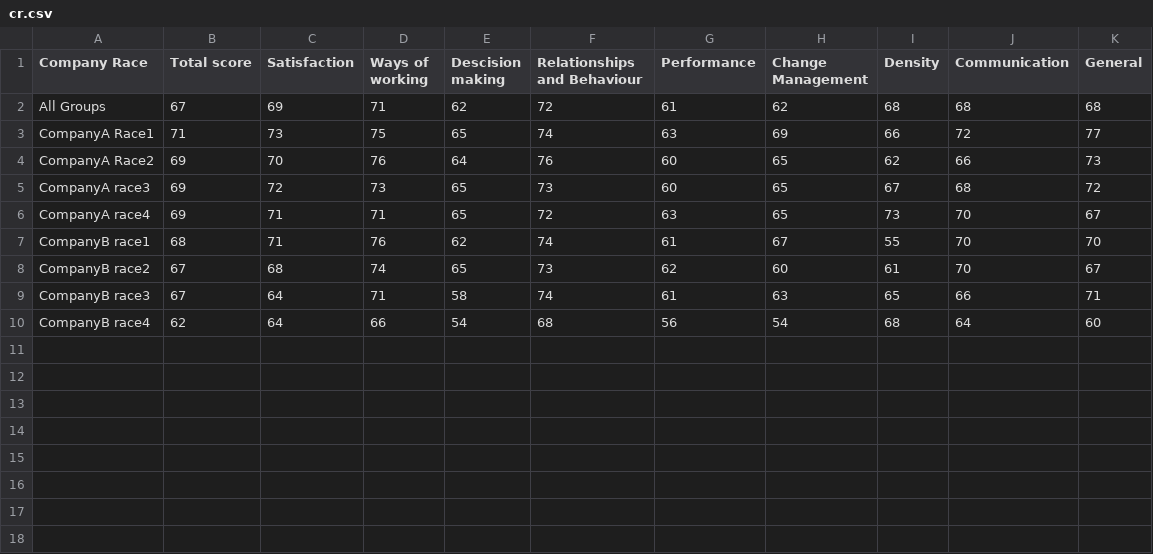
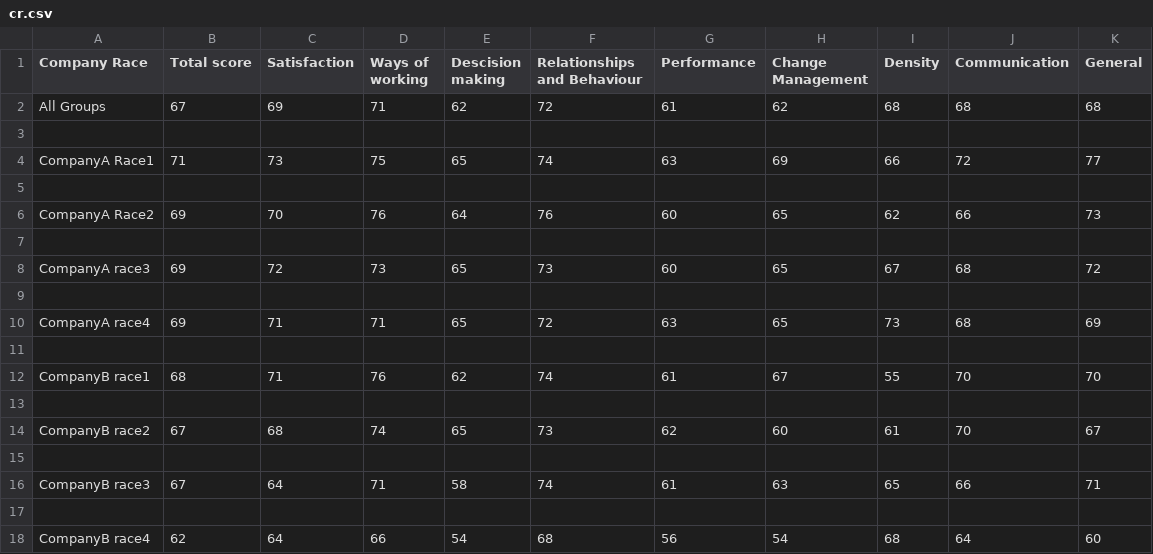
Before and after one commit to PutTheTrust/CSV_Files, a CSV file: cr.csv, drawn as a sheet.

```diff
--- a/cr.csv
+++ b/cr.csv
@@ -2,9 +2,17 @@ Company Race,Total score,Satisfaction,Ways of working,Descision making,Relations
 All Groups,67,69,71,62,72,61,62,68,68,68
+
 CompanyA Race1,71,73,75,65,74,63,69,66,72,77
+
 CompanyA Race2,69,70,76,64,76,60,65,62,66,73
+
 CompanyA race3,69,72,73,65,73,60,65,67,68,72
-CompanyA race4,69,71,71,65,72,63,65,73,70,67
+
+CompanyA race4,69,71,71,65,72,63,65,73,68,69
+
 CompanyB race1,68,71,76,62,74,61,67,55,70,70
+
 CompanyB race2,67,68,74,65,73,62,60,61,70,67
+
 CompanyB race3,67,64,71,58,74,61,63,65,66,71
+
 CompanyB race4,62,64,66,54,68,56,54,68,64,60
```
Also changed, not shown: cad.csv, cbd.csv, 4 other files.
